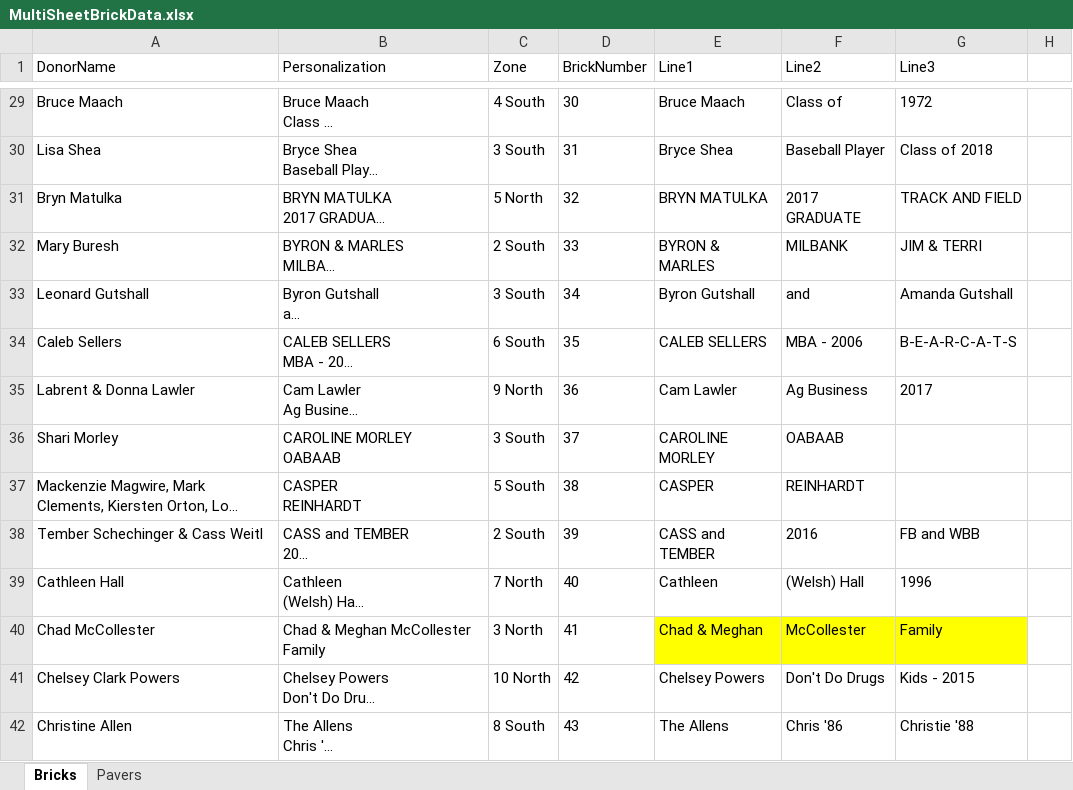
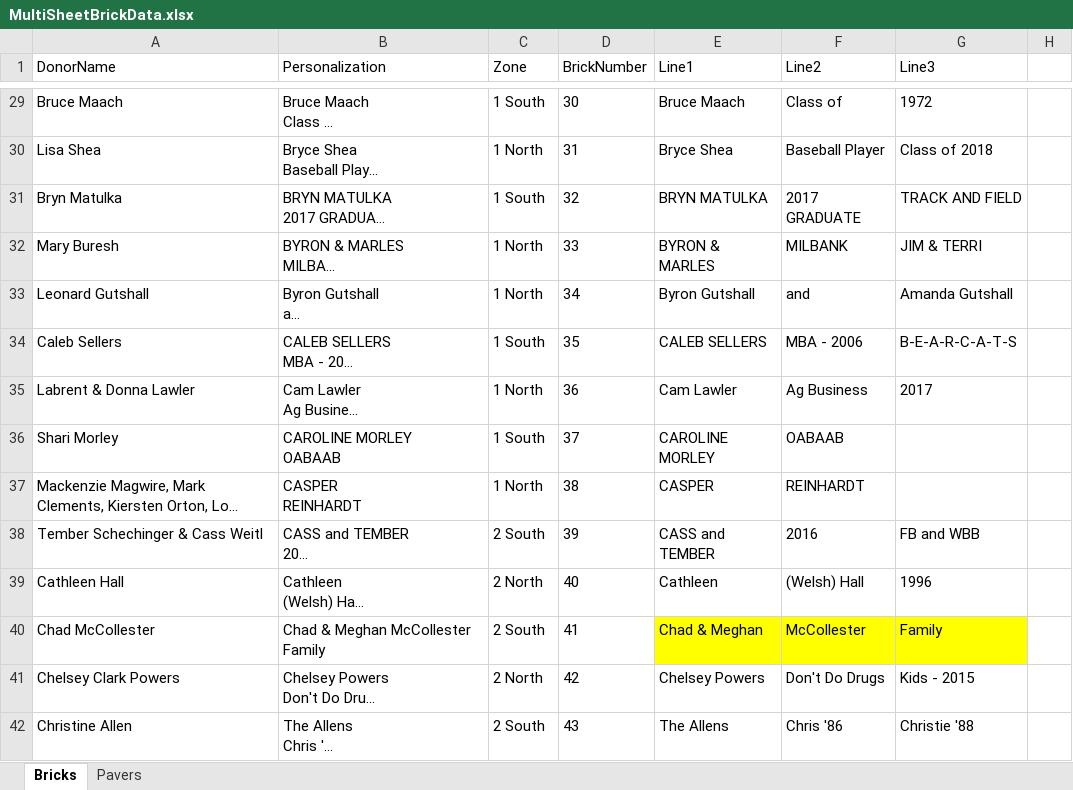
Before and after one commit to wendycorene/bricks, an Excel workbook: MultiSheetBrickData.xlsx, sheet Bricks, drawn as a sheet; only a part is shown, gaps mark what is left out; long unchanged cells end in …; values as stored, in another font and other column widths than the file's, no borders; the diff covers the shown part only; the diff names each change by its address in the sheet, - before the commit and + after, or states it on an @@ line.

Commit message:
Zone numbers are all up to date and accurate

```diff
--- a/MultiSheetBrickData.xlsx (sheet Bricks)
+++ b/MultiSheetBrickData.xlsx (sheet Bricks)
-C29 (Zone): 4 South
+C29 (Zone): 1 South
-C30 (Zone): 3 South
+C30 (Zone): 1 North
-C31 (Zone): 5 North
+C31 (Zone): 1 South
-C32 (Zone): 2 South
+C32 (Zone): 1 North
-C33 (Zone): 3 South
+C33 (Zone): 1 North
-C34 (Zone): 6 South
+C34 (Zone): 1 South
-C35 (Zone): 9 North
+C35 (Zone): 1 North
-C36 (Zone): 3 South
+C36 (Zone): 1 South
-C37 (Zone): 5 South
+C37 (Zone): 1 North
-C39 (Zone): 7 North
+C39 (Zone): 2 North
-C40 (Zone): 3 North
+C40 (Zone): 2 South
-C41 (Zone): 10 North
+C41 (Zone): 2 North
-C42 (Zone): 8 South
+C42 (Zone): 2 South
```
Also changed, not shown: 260 edited cells and cell formats elsewhere in this sheet, sheet Pavers.
